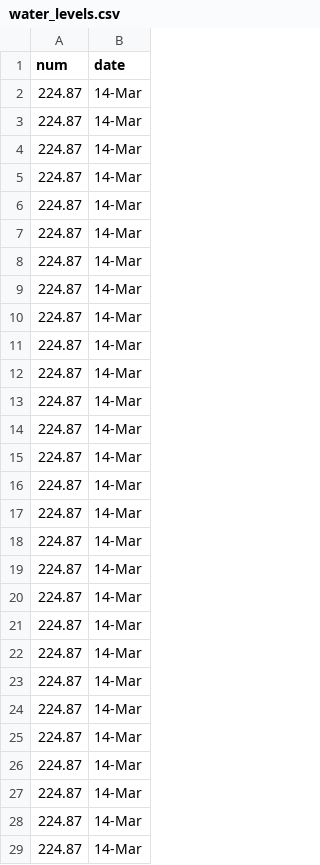
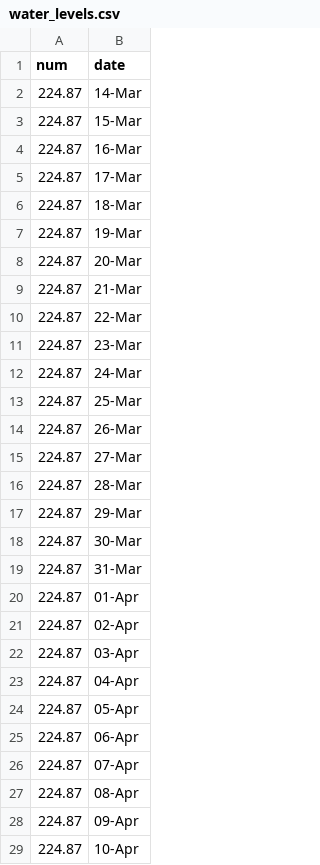
Before and after one commit to graemebruce/Flood-chart, a CSV file: water_levels.csv, drawn as a sheet; only a part is shown; the diff covers the shown part only.

Commit message:
Add files via upload

```diff
--- a/water_levels.csv
+++ b/water_levels.csv
@@ -2,28 +2,28 @@ num,date
 224.87,14-Mar
-224.87,14-Mar
-224.87,14-Mar
-224.87,14-Mar
-224.87,14-Mar
-224.87,14-Mar
-224.87,14-Mar
-224.87,14-Mar
-224.87,14-Mar
-224.87,14-Mar
-224.87,14-Mar
-224.87,14-Mar
-224.87,14-Mar
-224.87,14-Mar
-224.87,14-Mar
-224.87,14-Mar
-224.87,14-Mar
-224.87,14-Mar
-224.87,14-Mar
-224.87,14-Mar
-224.87,14-Mar
-224.87,14-Mar
-224.87,14-Mar
-224.87,14-Mar
-224.87,14-Mar
-224.87,14-Mar
-224.87,14-Mar
-224.87,14-Mar
+224.87,15-Mar
+224.87,16-Mar
+224.87,17-Mar
+224.87,18-Mar
+224.87,19-Mar
+224.87,20-Mar
+224.87,21-Mar
+224.87,22-Mar
+224.87,23-Mar
+224.87,24-Mar
+224.87,25-Mar
+224.87,26-Mar
+224.87,27-Mar
+224.87,28-Mar
+224.87,29-Mar
+224.87,30-Mar
+224.87,31-Mar
+224.87,01-Apr
+224.87,02-Apr
+224.87,03-Apr
+224.87,04-Apr
+224.87,05-Apr
+224.87,06-Apr
+224.87,07-Apr
+224.87,08-Apr
+224.87,09-Apr
+224.87,10-Apr
```
Also changed, not shown: 6 edited cells elsewhere in this file.
